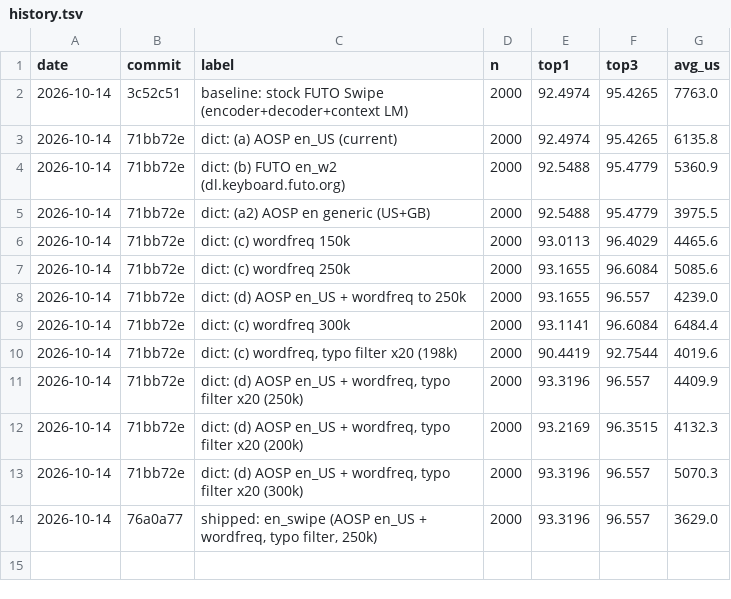
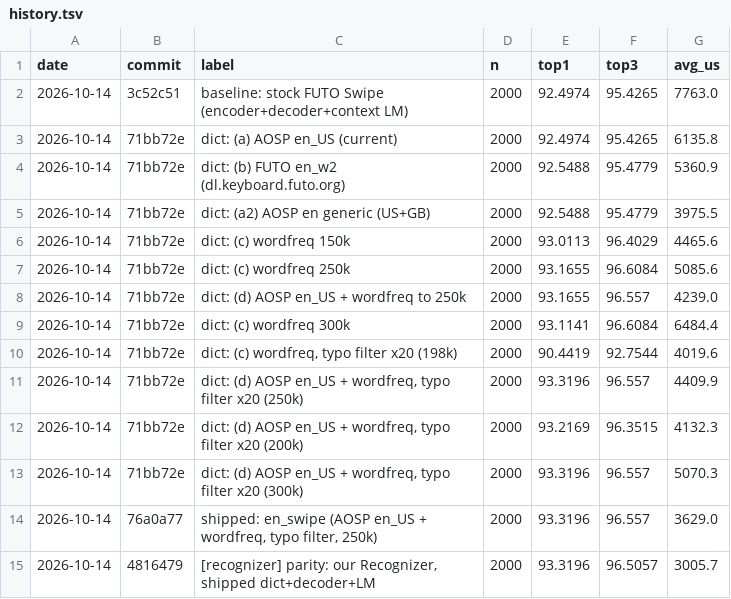
Before and after one commit to itsdestin/swipe-keyboard, a TSV file: bench/history.tsv, drawn as a sheet.

```diff
--- a/bench/history.tsv
+++ b/bench/history.tsv
@@ -14 +14,2 @@ date	commit	label	n	top1	top3	avg_us
 2026-10-14	76a0a77	shipped: en_swipe (AOSP en_US + wordfreq, typo filter, 250k)	2000	93.3196	96.557	3629.0
+2026-10-14	4816479	[recognizer] parity: our Recognizer, shipped dict+decoder+LM	2000	93.3196	96.5057	3005.7
```
Also changed, not shown: 12 other files.
